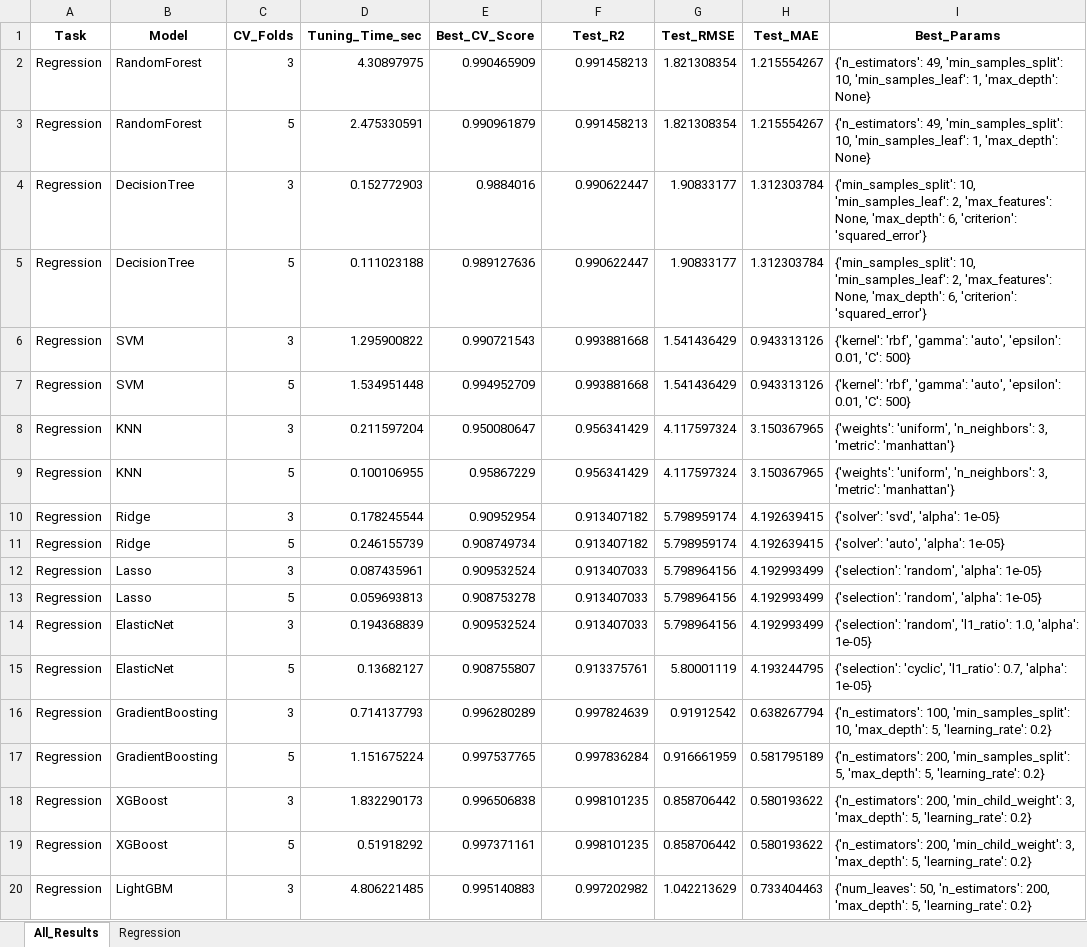
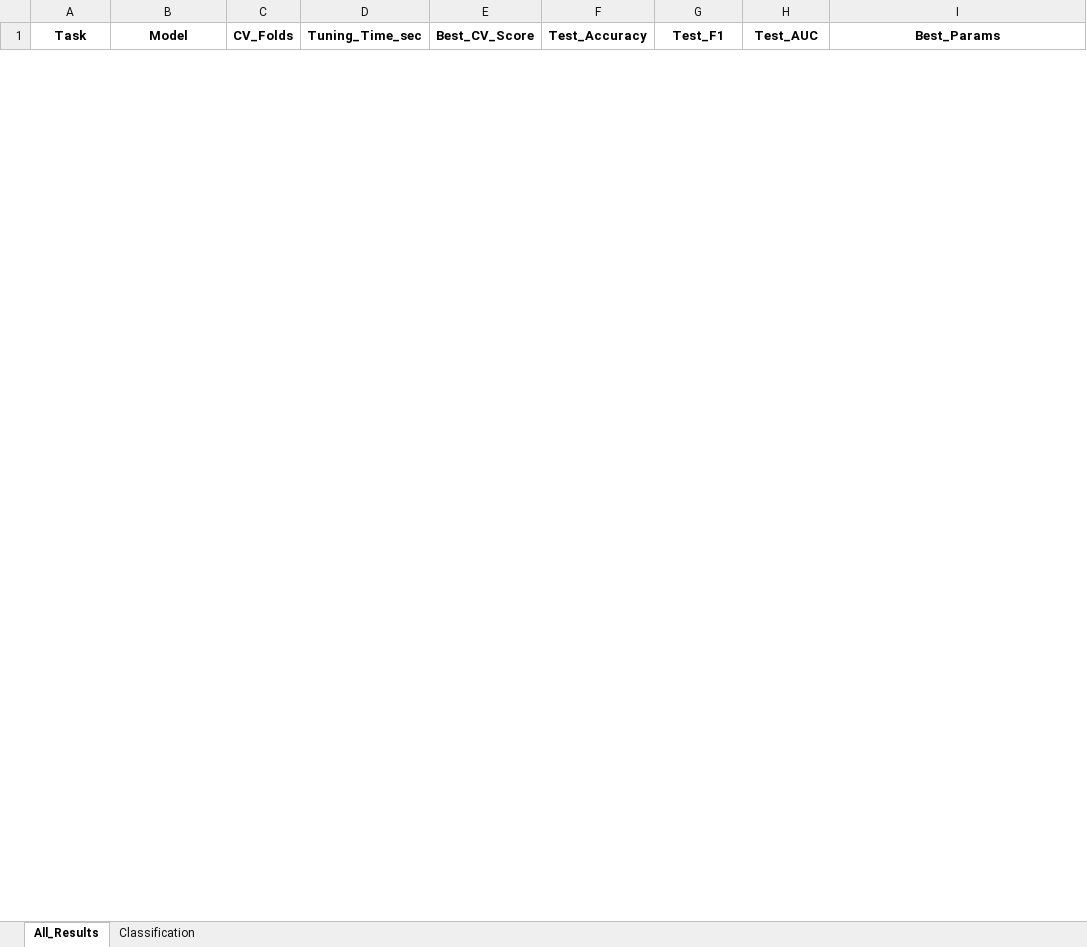
Before and after one commit to ayezza/ML_CV, an Excel workbook: output/reports/cv_experiment_all_models_qcut.xlsx, sheet All_Results, drawn as a sheet; only a part is shown; values as stored, in another font and other column widths than the file's, no borders; removed rows and columns are numbered as before the commit, all else as after; the diff covers the shown part only; the diff names each change by its address in the sheet, - before the commit and + after, or states it on an @@ line.

Commit message:
more tests

```diff
--- a/output/reports/cv_experiment_all_models_qcut.xlsx (sheet All_Results)
+++ b/output/reports/cv_experiment_all_models_qcut.xlsx (sheet All_Results)
-sheet tab: Regression
+sheet tab: Classification
-F1: Test_R2
+F1: Test_Accuracy
-G1: Test_RMSE
+G1: Test_F1
-H1: Test_MAE
+H1: Test_AUC
-row 2: Regression | RandomForest | 3 | 4.30897975 | 0.990465909 | 0.991458213 | 1.821308354 | 1.215554267 | {'n_estimators': 49, 'min_samples_split': 10, 'min_samples_leaf': 1, 'max_depth': None}
-row 3: Regression | RandomForest | 5 | 2.475330591 | 0.990961879 | 0.991458213 | 1.821308354 | 1.215554267 | {'n_estimators': 49, 'min_samples_split': 10, 'min_samples_leaf': 1, 'max_depth': None}
-row 4: Regression | DecisionTree | 3 | 0.152772903 | 0.9884016 | 0.990622447 | 1.90833177 | 1.312303784 | {'min_samples_split': 10, 'min_samples_leaf': 2, 'max_features': None, 'max_depth': 6, 'criterion': 'squared_error'}
-row 5: Regression | DecisionTree | 5 | 0.111023188 | 0.989127636 | 0.990622447 | 1.90833177 | 1.312303784 | {'min_samples_split': 10, 'min_samples_leaf': 2, 'max_features': None, 'max_depth': 6, 'criterion': 'squared_error'}
-row 6: Regression | SVM | 3 | 1.295900822 | 0.990721543 | 0.993881668 | 1.541436429 | 0.943313126 | {'kernel': 'rbf', 'gamma': 'auto', 'epsilon': 0.01, 'C': 500}
-row 7: Regression | SVM | 5 | 1.534951448 | 0.994952709 | 0.993881668 | 1.541436429 | 0.943313126 | {'kernel': 'rbf', 'gamma': 'auto', 'epsilon': 0.01, 'C': 500}
-row 8: Regression | KNN | 3 | 0.211597204 | 0.950080647 | 0.956341429 | 4.117597324 | 3.150367965 | {'weights': 'uniform', 'n_neighbors': 3, 'metric': 'manhattan'}
-row 9: Regression | KNN | 5 | 0.100106955 | 0.95867229 | 0.956341429 | 4.117597324 | 3.150367965 | {'weights': 'uniform', 'n_neighbors': 3, 'metric': 'manhattan'}
-row 10: Regression | Ridge | 3 | 0.178245544 | 0.90952954 | 0.913407182 | 5.798959174 | 4.192639415 | {'solver': 'svd', 'alpha': 1e-05}
-row 11: Regression | Ridge | 5 | 0.246155739 | 0.908749734 | 0.913407182 | 5.798959174 | 4.192639415 | {'solver': 'auto', 'alpha': 1e-05}
-row 12: Regression | Lasso | 3 | 0.087435961 | 0.909532524 | 0.913407033 | 5.798964156 | 4.192993499 | {'selection': 'random', 'alpha': 1e-05}
-row 13: Regression | Lasso | 5 | 0.059693813 | 0.908753278 | 0.913407033 | 5.798964156 | 4.192993499 | {'selection': 'random', 'alpha': 1e-05}
-row 14: Regression | ElasticNet | 3 | 0.194368839 | 0.909532524 | 0.913407033 | 5.798964156 | 4.192993499 | {'selection': 'random', 'l1_ratio': 1.0, 'alpha': 1e-05}
-row 15: Regression | ElasticNet | 5 | 0.13682127 | 0.908755807 | 0.913375761 | 5.80001119 | 4.193244795 | {'selection': 'cyclic', 'l1_ratio': 0.7, 'alpha': 1e-05}
-row 16: Regression | GradientBoosting | 3 | 0.714137793 | 0.996280289 | 0.997824639 | 0.91912542 | 0.638267794 | {'n_estimators': 100, 'min_samples_split': 10, 'max_depth': 5, 'learning_rate': 0.2}
-row 17: Regression | GradientBoosting | 5 | 1.151675224 | 0.997537765 | 0.997836284 | 0.916661959 | 0.581795189 | {'n_estimators': 200, 'min_samples_split': 5, 'max_depth': 5, 'learning_rate': 0.2}
-row 18: Regression | XGBoost | 3 | 1.832290173 | 0.996506838 | 0.998101235 | 0.858706442 | 0.580193622 | {'n_estimators': 200, 'min_child_weight': 3, 'max_depth': 5, 'learning_rate': 0.2}
-row 19: Regression | XGBoost | 5 | 0.51918292 | 0.997371161 | 0.998101235 | 0.858706442 | 0.580193622 | {'n_estimators': 200, 'min_child_weight': 3, 'max_depth': 5, 'learning_rate': 0.2}
-row 20: Regression | LightGBM | 3 | 4.806221485 | 0.995140883 | 0.997202982 | 1.042213629 | 0.733404463 | {'num_leaves': 50, 'n_estimators': 200, 'max_depth': 5, 'learning_rate': 0.2}
```
Also changed, not shown: 16 added rows and 5 removed rows elsewhere in this sheet, sheet Classification, output/reports/cv_experiment_KNN_qcut_classification.xlsx, 13 other files.
